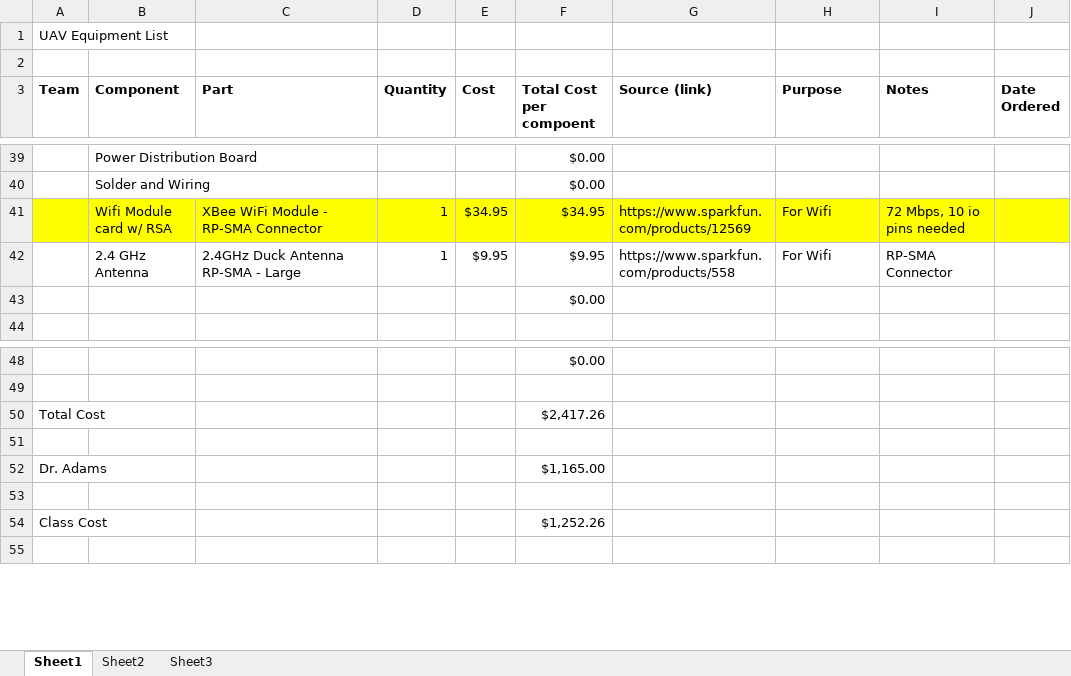
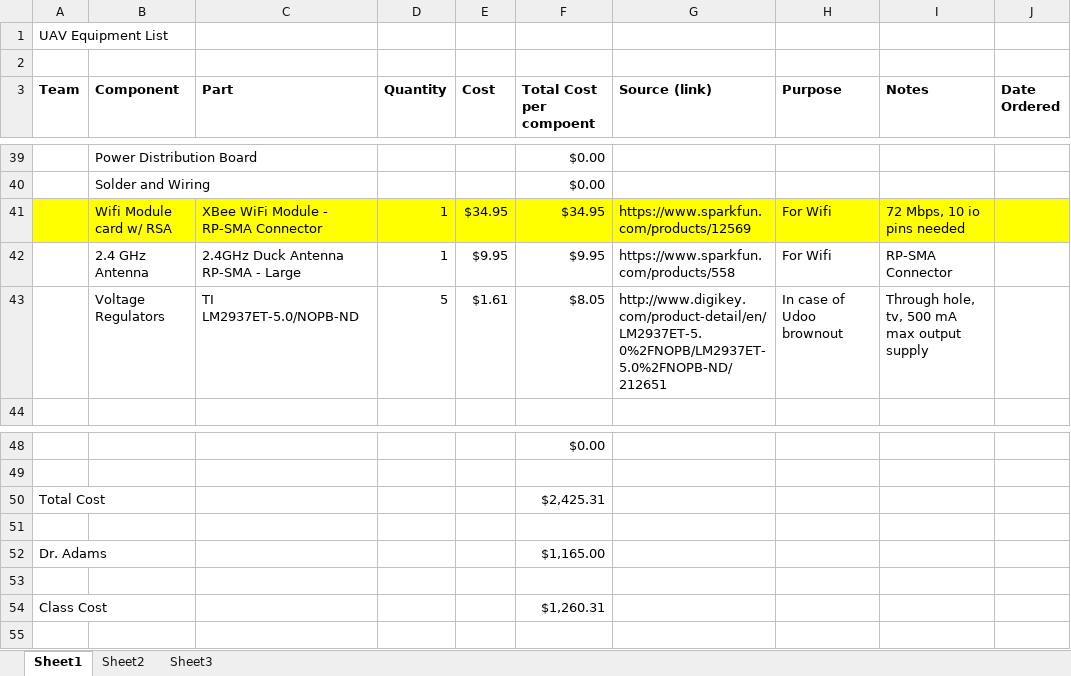
Before and after one commit to VandyUAVCourse/Documents, an Excel workbook: Parts.xlsx, sheet Sheet1, drawn as a sheet; only a part is shown, gaps mark what is left out; values as stored, in another font and other column widths than the file's, no borders; removed rows and columns are numbered as before the commit, all else as after; the diff names each change by its address in the sheet, - before the commit and + after, or states it on an @@ line.

Commit message:
Updated parts to have voltage regulator

```diff
--- a/Parts.xlsx (sheet Sheet1)
+++ b/Parts.xlsx (sheet Sheet1)
-row 43:  |  |  |  |  | $0.00
+row 43:  | Voltage Regulators | TI LM2937ET-5.0/NOPB-ND | 5 | $1.61 | $8.05 | http://www.digikey.com/product-detail/en/LM2937ET-5.0%2FNOPB/LM2937ET-5.0%2FNOPB-ND/212651 | In case of Udoo brownout | Through hole, tv, 500 mA max output supply
-F50 (Total Cost per compoent): $2,417.26
+F50 (Total Cost per compoent): $2,425.31
-F54 (Total Cost per compoent): $1,252.26
+F54 (Total Cost per compoent): $1,260.31
```
